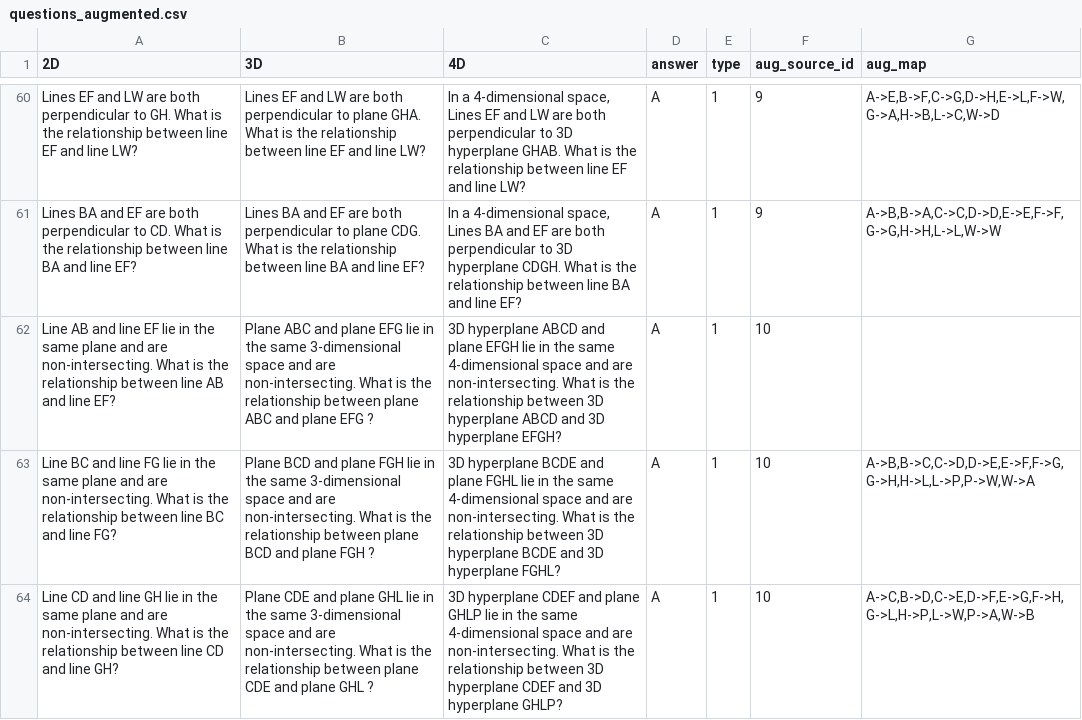
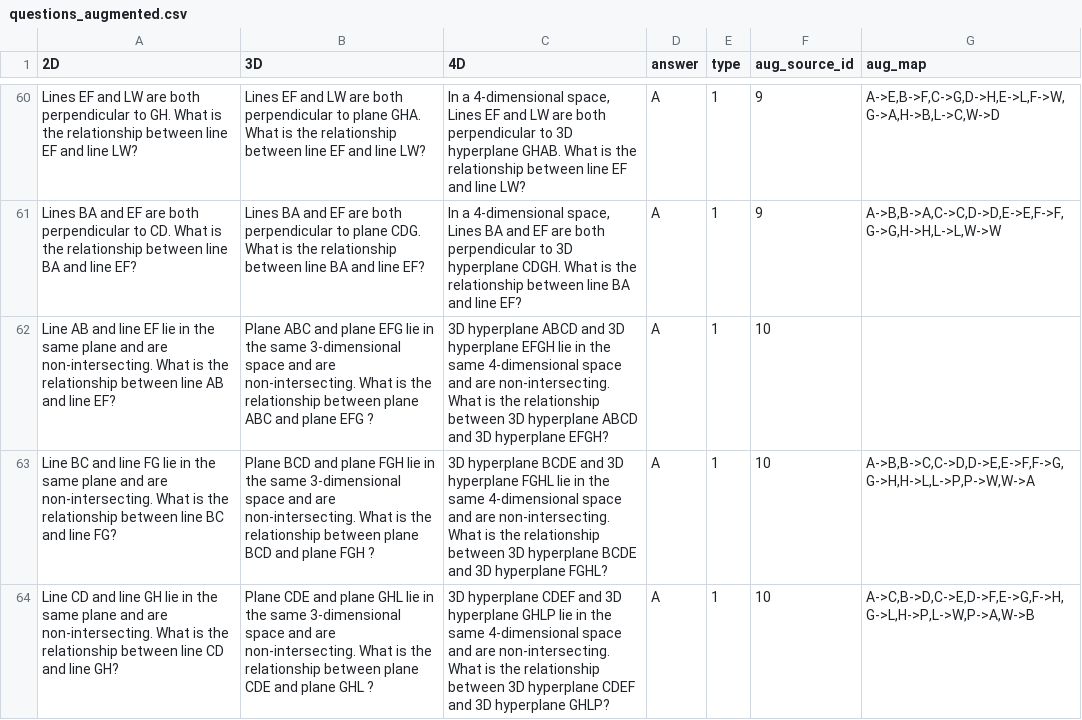
Before and after one commit to anasker88/Multidimensional_Geometric_Evaluation, a CSV file: data/questions_augmented.csv, drawn as a sheet; only a part is shown, gaps mark what is left out; the diff covers the shown part only.

```diff
--- a/data/questions_augmented.csv
+++ b/data/questions_augmented.csv
@@ -61,4 +61,4 @@ Lines EF and LW are both perpendicular to GH. What is the relationship between l
 Lines BA and EF are both perpendicular to CD. What is the relationship between line BA and line EF?,Lines BA and EF are both perpendicular to plane CDG. What is the relationship between line BA and line EF?,"In a 4-dimensional space, Lines BA and EF are both perpendicular to 3D hyperplane CDGH. What is the relationship between line BA and line EF?",A,1,9,"A->B,B->A,C->C,D->D,E->E,F->F,G->G,H->H,L->L,W->W"
-Line AB and line EF lie in the same plane and are non-intersecting. What is the relationship between line AB and line EF?,Plane ABC and plane EFG lie in the same 3-dimensional space and are non-intersecting. What is the relationship between plane ABC and plane EFG ?,3D hyperplane ABCD and plane EFGH lie in the same 4-dimensional space and are non-intersecting. What is the relationship between 3D hyperplane ABCD and 3D hyperplane EFGH?,A,1,10,
-Line BC and line FG lie in the same plane and are non-intersecting. What is the relationship between line BC and line FG?,Plane BCD and plane FGH lie in the same 3-dimensional space and are non-intersecting. What is the relationship between plane BCD and plane FGH ?,3D hyperplane BCDE and plane FGHL lie in the same 4-dimensional space and are non-intersecting. What is the relationship between 3D hyperplane BCDE and 3D hyperplane FGHL?,A,1,10,"A->B,B->C,C->D,D->E,E->F,F->G,G->H,H->L,L->P,P->W,W->A"
-Line CD and line GH lie in the same plane and are non-intersecting. What is the relationship between line CD and line GH?,Plane CDE and plane GHL lie in the same 3-dimensional space and are non-intersecting. What is the relationship between plane CDE and plane GHL ?,3D hyperplane CDEF and plane GHLP lie in the same 4-dimensional space and are non-intersecting. What is the relationship between 3D hyperplane CDEF and 3D hyperplane GHLP?,A,1,10,"A->C,B->D,C->E,D->F,E->G,F->H,G->L,H->P,L->W,P->A,W->B"
+Line AB and line EF lie in the same plane and are non-intersecting. What is the relationship between line AB and line EF?,Plane ABC and plane EFG lie in the same 3-dimensional space and are non-intersecting. What is the relationship between plane ABC and plane EFG ?,3D hyperplane ABCD and 3D hyperplane EFGH lie in the same 4-dimensional space and are non-intersecting. What is the relationship between 3D hyperplane ABCD and 3D hyperplane EFGH?,A,1,10,
+Line BC and line FG lie in the same plane and are non-intersecting. What is the relationship between line BC and line FG?,Plane BCD and plane FGH lie in the same 3-dimensional space and are non-intersecting. What is the relationship between plane BCD and plane FGH ?,3D hyperplane BCDE and 3D hyperplane FGHL lie in the same 4-dimensional space and are non-intersecting. What is the relationship between 3D hyperplane BCDE and 3D hyperplane FGHL?,A,1,10,"A->B,B->C,C->D,D->E,E->F,F->G,G->H,H->L,L->P,P->W,W->A"
+Line CD and line GH lie in the same plane and are non-intersecting. What is the relationship between line CD and line GH?,Plane CDE and plane GHL lie in the same 3-dimensional space and are non-intersecting. What is the relationship between plane CDE and plane GHL ?,3D hyperplane CDEF and 3D hyperplane GHLP lie in the same 4-dimensional space and are non-intersecting. What is the relationship between 3D hyperplane CDEF and 3D hyperplane GHLP?,A,1,10,"A->C,B->D,C->E,D->F,E->G,F->H,G->L,H->P,L->W,P->A,W->B"
```
Also changed, not shown: 99 edited cells elsewhere in this file, data/numeric.csv, data/numeric_augmented.csv, 8 other files.
